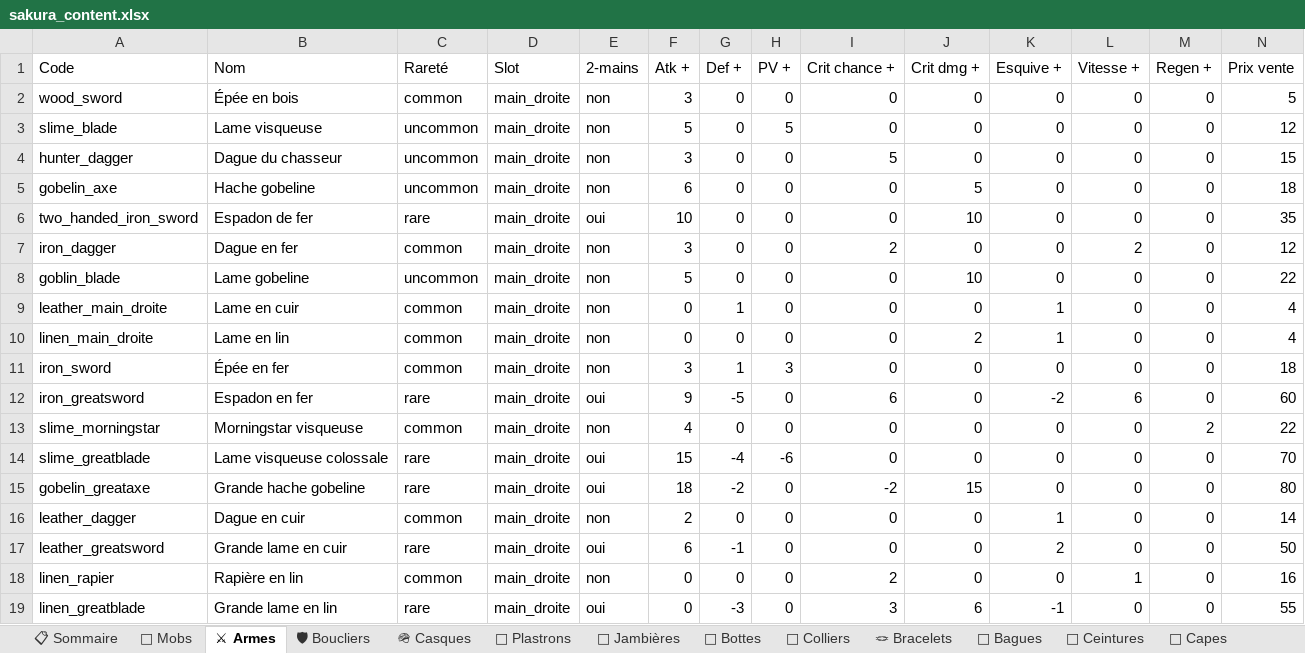
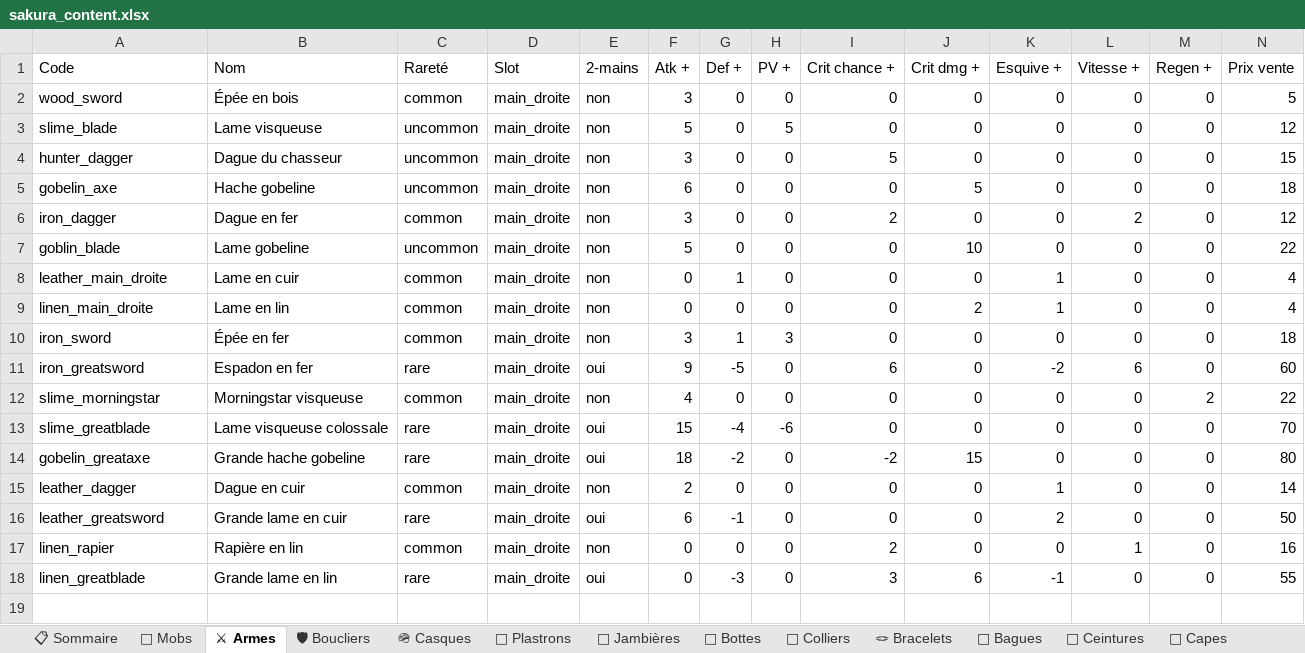
Before and after one commit to AltanDURAN/SakuraLeveling, an Excel workbook: docs/sakura_content.xlsx, sheet ⚔ Armes, drawn as a sheet; only a part is shown; values as stored, in another font and other column widths than the file's, no cell formats; rows hold the shown columns only; the diff names each change by its address in the sheet, - before the commit and + after, or states it on an @@ line.

Commit message:
Retire le doublon 'Espadon de fer' (legacy two_handed_iron_sword)
L'item legacy faisait doublon avec iron_greatsword (Espadon en fer) qui
appartient à la panoplie Fer (panoplie iron, +malus défensif).

- Retiré items.json + recette
- tuto.txt : remplace les exemples par iron_greatsword
- Régénère sakura_content.xlsx (23 feuilles)
- Nettoyage DB VPS : DELETE en cascade (2 inventaires + 1 def + 1 recette)
  avec backup pré-DELETE (lita_v2_backup_pre_legacy_sword_*.db)

```diff
--- a/docs/sakura_content.xlsx (sheet ⚔ Armes)
+++ b/docs/sakura_content.xlsx (sheet ⚔ Armes)
-row 6: two_handed_iron_sword | Espadon de fer | rare | main_droite | oui | 10 | 0 | 0 | 0 | 10 | 0 | 0 | 0 | 35
```
Also changed, not shown: sheet 🛠 Recettes, sheet 📋 Sommaire, cell formats, 3 other files.
